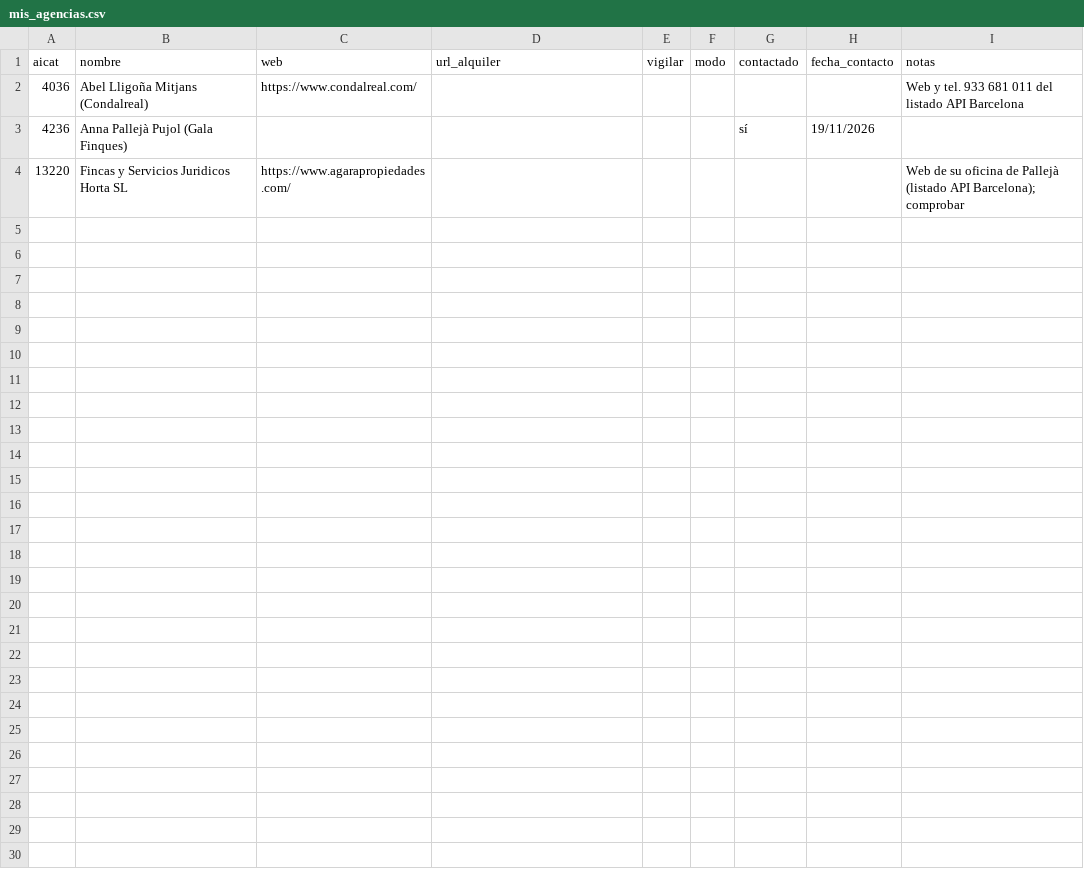
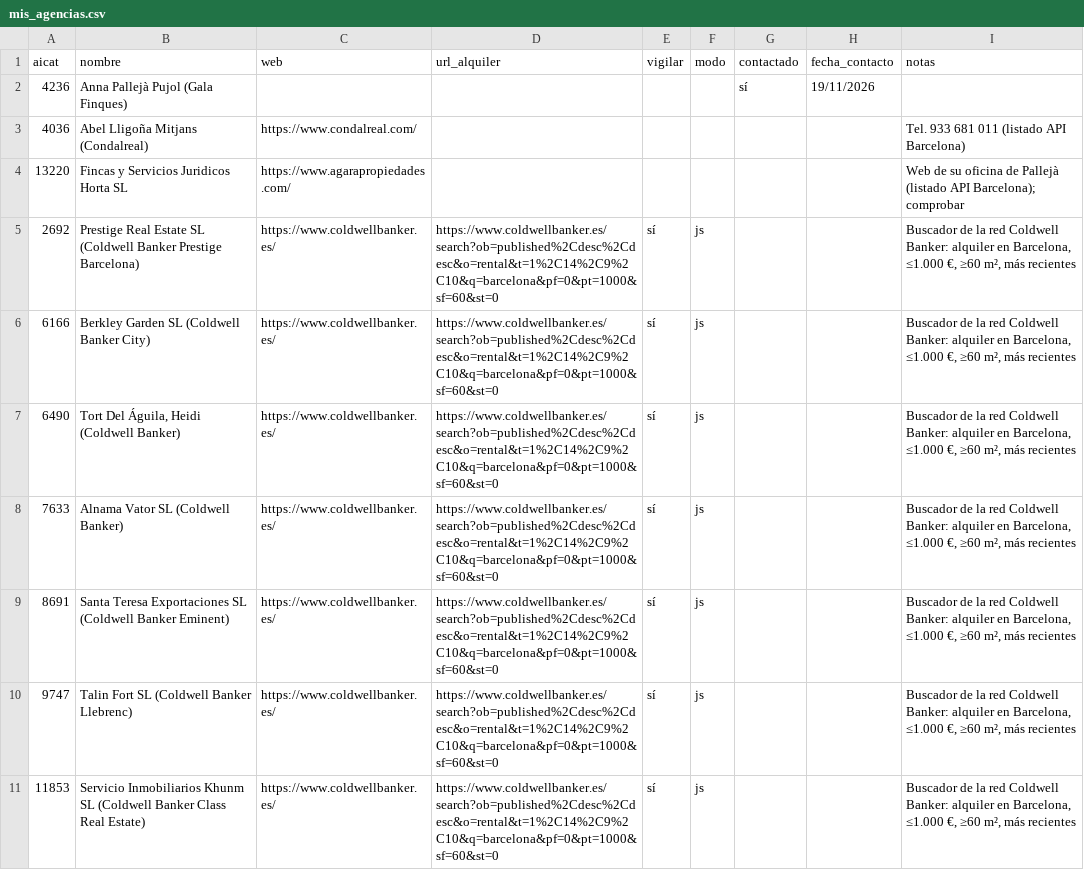
Before and after one commit to MarinaSallent/rastreador-pisos, a CSV file: mis_agencias.csv, drawn as a sheet; removed rows and columns are numbered as before the commit, all else as after; the diff names each change by its address in the sheet, - before the commit and + after, or states it on an @@ line.

Commit message:
Add files via upload
adhoc changes of certain agencies that had been adjusted manually

```diff
--- a/mis_agencias.csv
+++ b/mis_agencias.csv
-row 2: 4036 | Abel Lligoña Mitjans (Condalreal) | https://www.condalreal.com/ |  |  |  |  |  | Web y tel. 933 681 011 del listado API Barcelona
+row 3: 4036 | Abel Lligoña Mitjans (Condalreal) | https://www.condalreal.com/ |  |  |  |  |  | Tel. 933 681 011 (listado API Barcelona)
+row 5: 2692 | Prestige Real Estate SL (Coldwell Banker Prestige Barcelona) | https://www.coldwellbanker.es/ | https://www.coldwellbanker.es/search?ob=published%2Cdesc%2Cdesc&o=rental&t=1%2C14%2C9%2C10&q=barcelona&pf=0&pt=1000&sf=60&st=0 | sí | js |  |  | Buscador de la red Coldwell Banker: alquiler en Barcelona, ≤1.000 €, ≥60 m², más recientes
+row 6: 6166 | Berkley Garden SL (Coldwell Banker City) | https://www.coldwellbanker.es/ | https://www.coldwellbanker.es/search?ob=published%2Cdesc%2Cdesc&o=rental&t=1%2C14%2C9%2C10&q=barcelona&pf=0&pt=1000&sf=60&st=0 | sí | js |  |  | Buscador de la red Coldwell Banker: alquiler en Barcelona, ≤1.000 €, ≥60 m², más recientes
+row 7: 6490 | Tort Del Águila, Heidi (Coldwell Banker) | https://www.coldwellbanker.es/ | https://www.coldwellbanker.es/search?ob=published%2Cdesc%2Cdesc&o=rental&t=1%2C14%2C9%2C10&q=barcelona&pf=0&pt=1000&sf=60&st=0 | sí | js |  |  | Buscador de la red Coldwell Banker: alquiler en Barcelona, ≤1.000 €, ≥60 m², más recientes
+row 8: 7633 | Alnama Vator SL (Coldwell Banker) | https://www.coldwellbanker.es/ | https://www.coldwellbanker.es/search?ob=published%2Cdesc%2Cdesc&o=rental&t=1%2C14%2C9%2C10&q=barcelona&pf=0&pt=1000&sf=60&st=0 | sí | js |  |  | Buscador de la red Coldwell Banker: alquiler en Barcelona, ≤1.000 €, ≥60 m², más recientes
+row 9: 8691 | Santa Teresa Exportaciones SL (Coldwell Banker Eminent) | https://www.coldwellbanker.es/ | https://www.coldwellbanker.es/search?ob=published%2Cdesc%2Cdesc&o=rental&t=1%2C14%2C9%2C10&q=barcelona&pf=0&pt=1000&sf=60&st=0 | sí | js |  |  | Buscador de la red Coldwell Banker: alquiler en Barcelona, ≤1.000 €, ≥60 m², más recientes
+row 10: 9747 | Talin Fort SL (Coldwell Banker Llebrenc) | https://www.coldwellbanker.es/ | https://www.coldwellbanker.es/search?ob=published%2Cdesc%2Cdesc&o=rental&t=1%2C14%2C9%2C10&q=barcelona&pf=0&pt=1000&sf=60&st=0 | sí | js |  |  | Buscador de la red Coldwell Banker: alquiler en Barcelona, ≤1.000 €, ≥60 m², más recientes
+row 11: 11853 | Servicio Inmobiliarios Khunm SL (Coldwell Banker Class Real Estate) | https://www.coldwellbanker.es/ | https://www.coldwellbanker.es/search?ob=published%2Cdesc%2Cdesc&o=rental&t=1%2C14%2C9%2C10&q=barcelona&pf=0&pt=1000&sf=60&st=0 | sí | js |  |  | Buscador de la red Coldwell Banker: alquiler en Barcelona, ≤1.000 €, ≥60 m², más recientes
```
